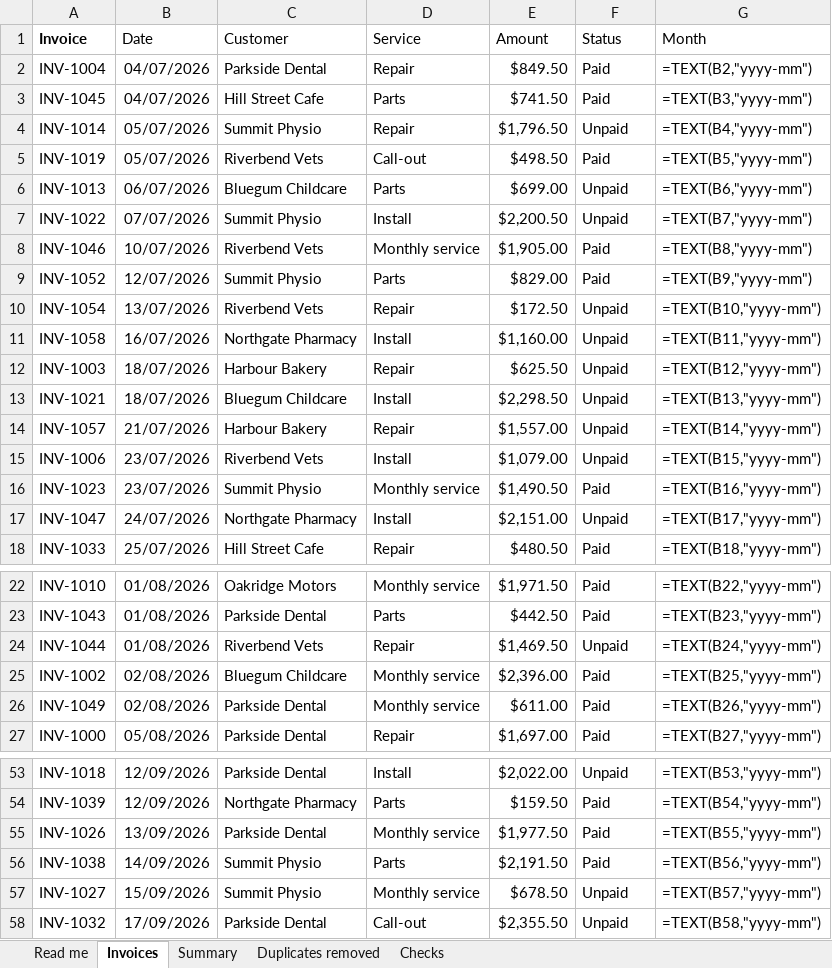
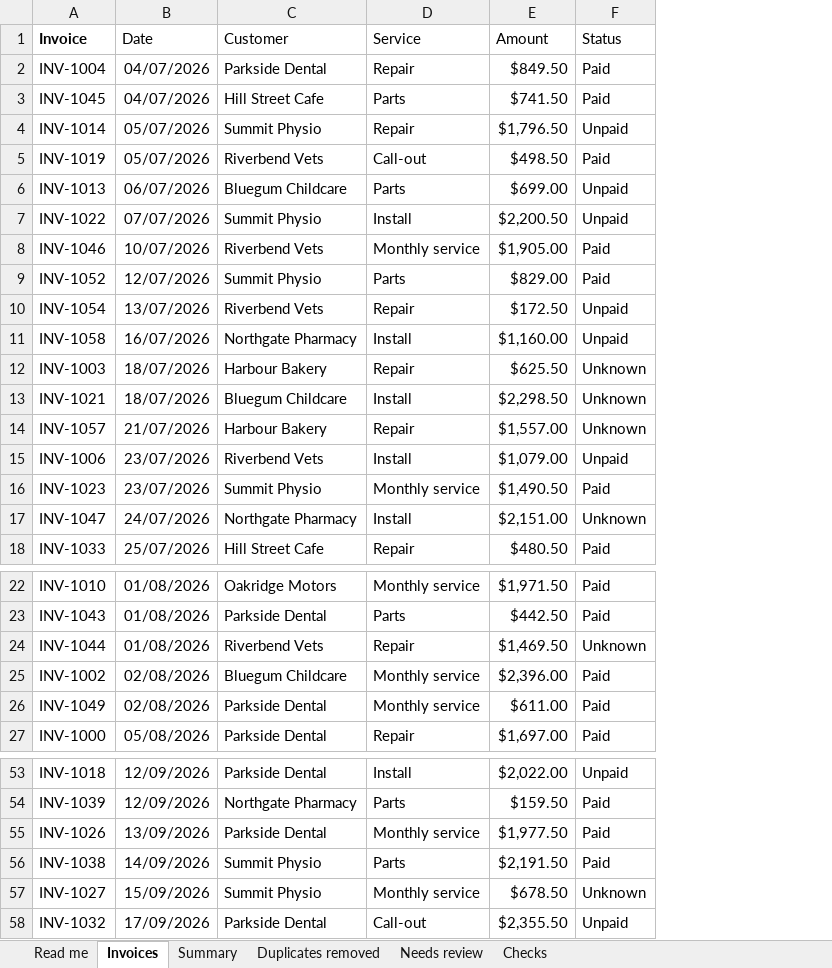
Before and after one commit to mdhindsa787-hue/groundwork, an Excel workbook: sheets/sample-after.xlsx, sheet Invoices, drawn as a sheet; only a part is shown, gaps mark what is left out; values as stored, in another font and other column widths than the file's, no borders; formulas without a stored value are shown as written; table styles not drawn; the diff covers the shown part only; the diff names each change by its address in the sheet, - before the commit and + after, or states it on an @@ line.

```diff
--- a/sheets/sample-after.xlsx (sheet Invoices)
+++ b/sheets/sample-after.xlsx (sheet Invoices)
+sheet tab: Needs review
-column G (Month), rows 2-18: =TEXT(B2,"yyyy-mm") | =TEXT(B3,"yyyy-mm") | =TEXT(B4,"yyyy-mm") | =TEXT(B5,"yyyy-mm") | =TEXT(B6,"yyyy-mm") | =TEXT(B7,"yyyy-mm") | =TEXT(B8,"yyyy-mm") | =TEXT(B9,"yyyy-mm") | =TEXT(B10,"yyyy-mm") | =TEXT(B11,"yyyy-mm") | =TEXT(B12,"yyyy-mm") | =TEXT(B13,"yyyy-mm") | =TEXT(B14,"yyyy-mm") | =TEXT(B15,"yyyy-mm") | =TEXT(B16,"yyyy-mm") | =TEXT(B17,"yyyy-mm") | =TEXT(B18,"yyyy-mm"); rows 22-27: =TEXT(B22,"yyyy-mm") | =TEXT(B23,"yyyy-mm") | =TEXT(B24,"yyyy-mm") | =TEXT(B25,"yyyy-mm") | =TEXT(B26,"yyyy-mm") | =TEXT(B27,"yyyy-mm"); rows 53-58: =TEXT(B53,"yyyy-mm") | =TEXT(B54,"yyyy-mm") | =TEXT(B55,"yyyy-mm") | =TEXT(B56,"yyyy-mm") | =TEXT(B57,"yyyy-mm") | =TEXT(B58,"yyyy-mm")
-F12:F14 (Status): Unpaid
+F12:F14 (Status): Unknown
-F17 (Status): Unpaid
+F17 (Status): Unknown
-F24 (Status): Unpaid
+F24 (Status): Unknown
-F57 (Status): Unpaid
+F57 (Status): Unknown
```
Also changed, not shown: 6 edited cells elsewhere in this sheet, sheet Summary, sheet Checks, sheet Duplicates removed, sheet Read me, 2 other files.
